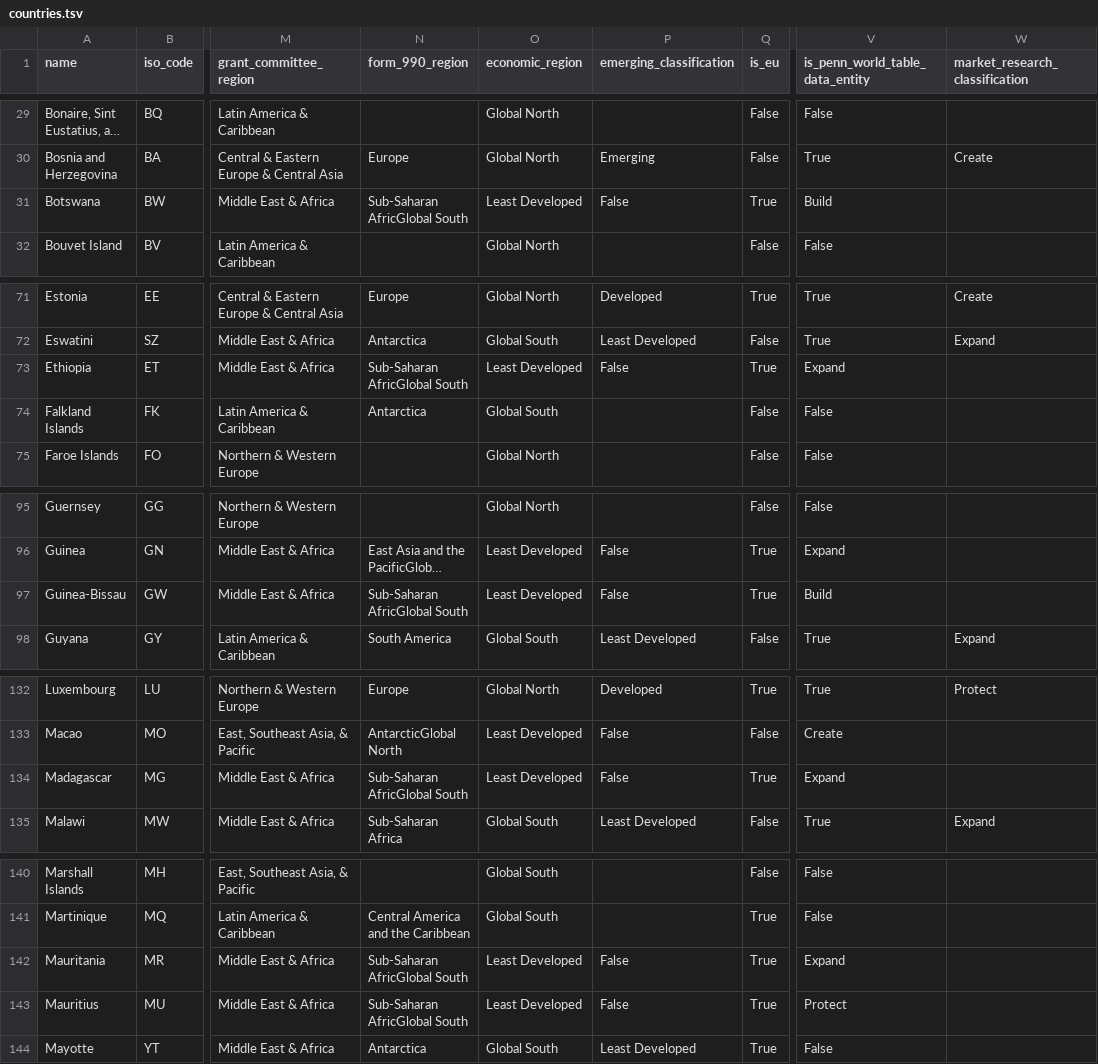
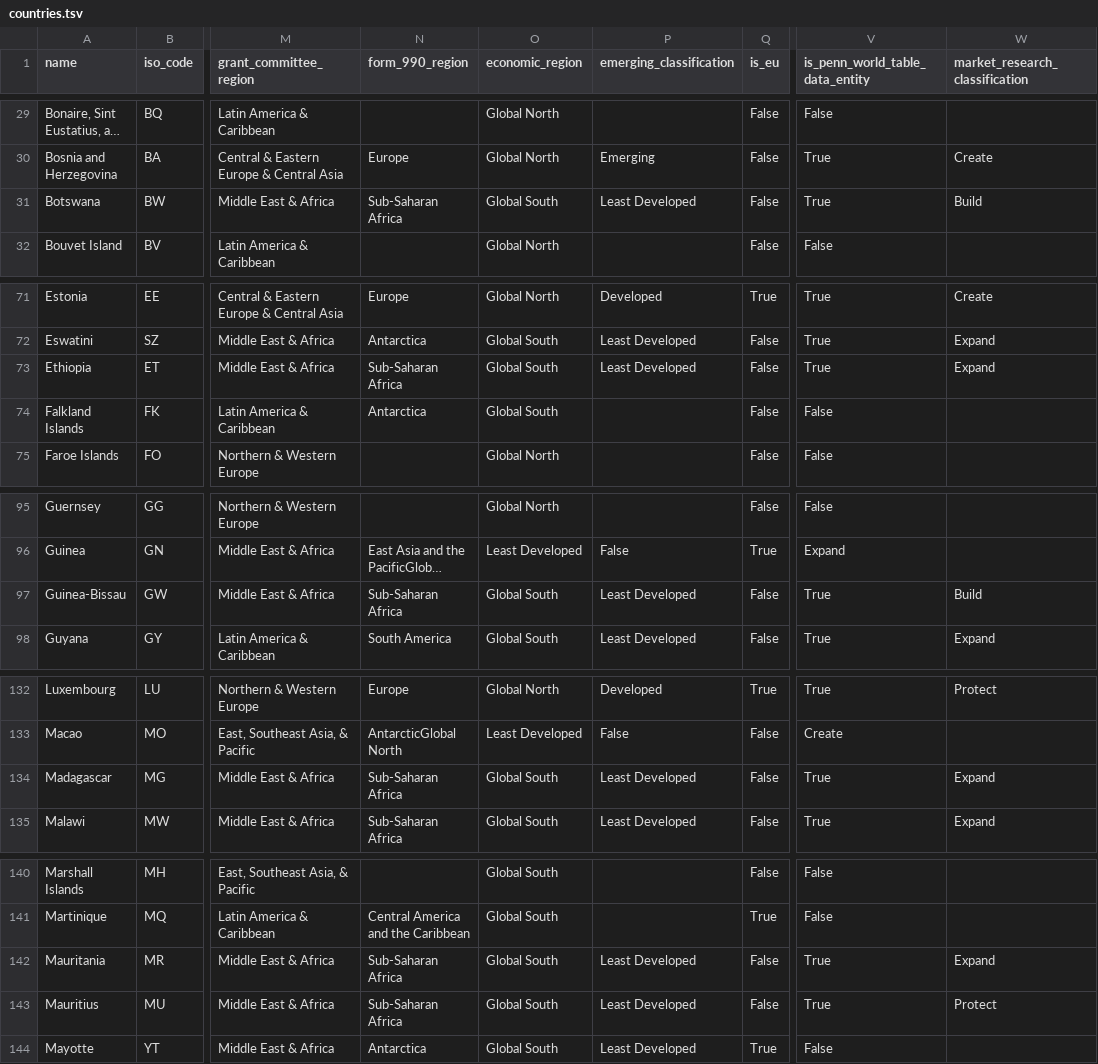
Before and after one commit to wikimedia-research/canonical-data, a TSV file: country/countries.tsv, drawn as a sheet; only a part is shown, gaps mark what is left out; long unchanged cells end in …; the diff covers the shown part only; the diff names each change by its address in the sheet, - before the commit and + after, or states it on an @@ line.

```diff
--- a/country/countries.tsv
+++ b/country/countries.tsv
-N31 (form_990_region): Sub-Saharan AfricGlobal South
+N31 (form_990_region): Sub-Saharan Africa
-O31 (economic_region): Least Developed
+O31 (economic_region): Global South
-P31 (emerging_classification): False
+P31 (emerging_classification): Least Developed
-Q31 (is_eu): True
+Q31 (is_eu): False
-V31 (is_penn_world_table_data_entity): Build
+V31 (is_penn_world_table_data_entity): True
-W31 (market_research_classification): (empty)
+W31 (market_research_classification): Build
-N73 (form_990_region): Sub-Saharan AfricGlobal South
+N73 (form_990_region): Sub-Saharan Africa
-O73 (economic_region): Least Developed
+O73 (economic_region): Global South
-P73 (emerging_classification): False
+P73 (emerging_classification): Least Developed
-Q73 (is_eu): True
+Q73 (is_eu): False
-V73 (is_penn_world_table_data_entity): Expand
+V73 (is_penn_world_table_data_entity): True
-W73 (market_research_classification): (empty)
+W73 (market_research_classification): Expand
-N97 (form_990_region): Sub-Saharan AfricGlobal South
+N97 (form_990_region): Sub-Saharan Africa
-O97 (economic_region): Least Developed
+O97 (economic_region): Global South
-P97 (emerging_classification): False
+P97 (emerging_classification): Least Developed
-Q97 (is_eu): True
+Q97 (is_eu): False
-V97 (is_penn_world_table_data_entity): Build
+V97 (is_penn_world_table_data_entity): True
-W97 (market_research_classification): (empty)
+W97 (market_research_classification): Build
-N134 (form_990_region): Sub-Saharan AfricGlobal South
+N134 (form_990_region): Sub-Saharan Africa
-O134 (economic_region): Least Developed
+O134 (economic_region): Global South
-P134 (emerging_classification): False
+P134 (emerging_classification): Least Developed
-Q134 (is_eu): True
+Q134 (is_eu): False
-V134 (is_penn_world_table_data_entity): Expand
+V134 (is_penn_world_table_data_entity): True
-W134 (market_research_classification): (empty)
+W134 (market_research_classification): Expand
-N142:N143 (form_990_region): Sub-Saharan AfricGlobal South
+N142:N143 (form_990_region): Sub-Saharan Africa
-O142:O143 (economic_region): Least Developed
+O142:O143 (economic_region): Global South
-P142:P143 (emerging_classification): False
+P142:P143 (emerging_classification): Least Developed
-Q142:Q143 (is_eu): True
+Q142:Q143 (is_eu): False
-V142 (is_penn_world_table_data_entity): Expand
+V142 (is_penn_world_table_data_entity): True
-W142 (market_research_classification): (empty)
+W142 (market_research_classification): Expand
-V143 (is_penn_world_table_data_entity): Protect
+V143 (is_penn_world_table_data_entity): True
-W143 (market_research_classification): (empty)
+W143 (market_research_classification): Protect
```
Also changed, not shown: 48 edited cells elsewhere in this file.
